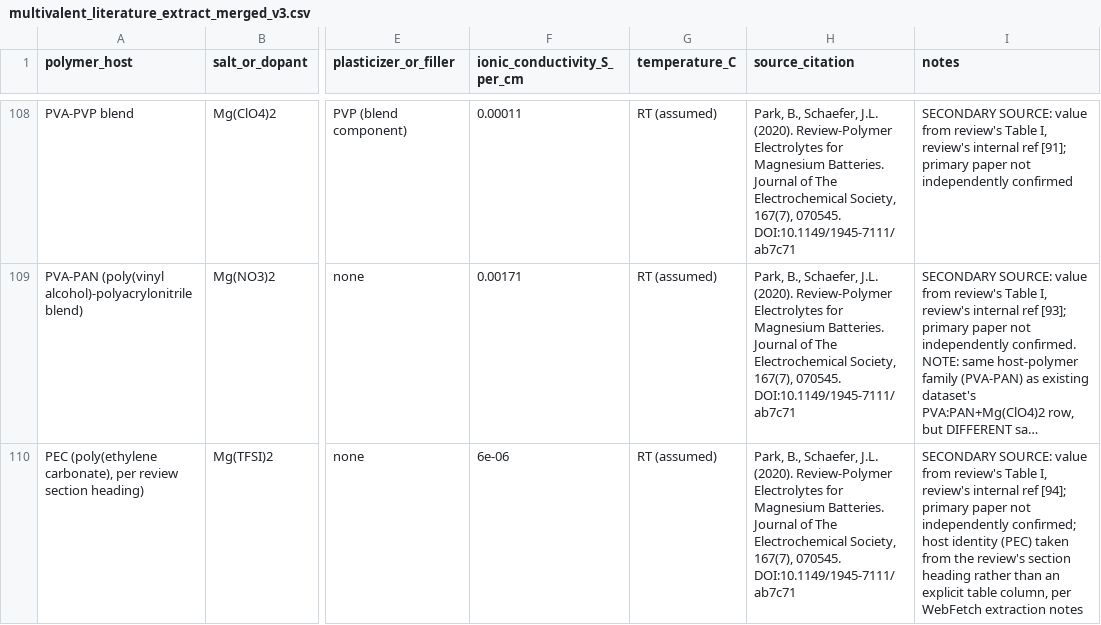
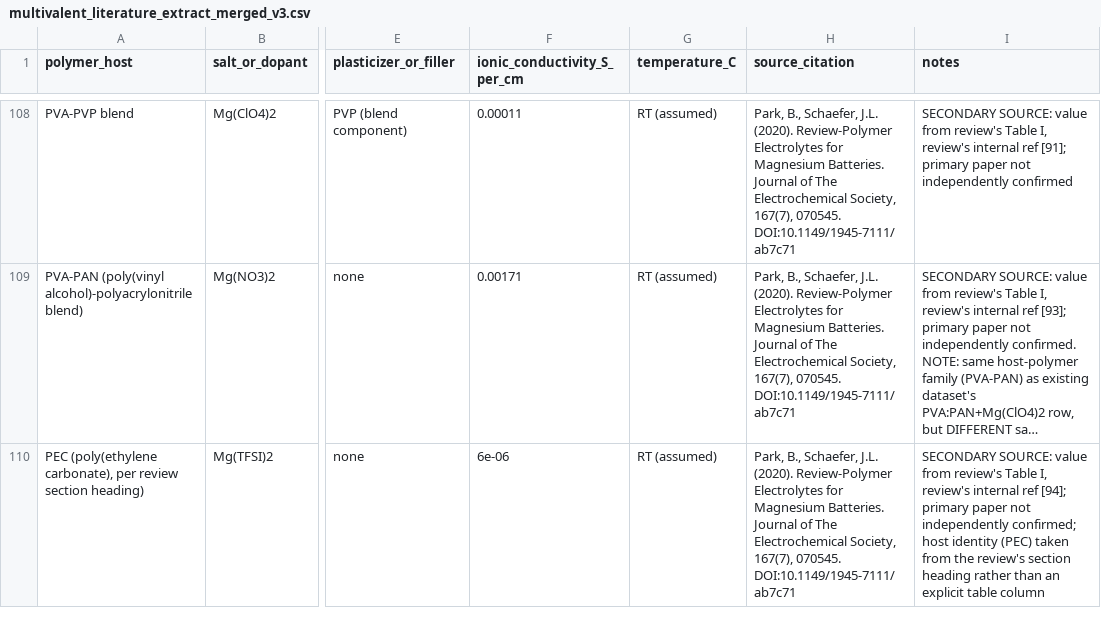
Before and after one commit to meghanadhdokku-spec/multivalent-polymer-electrolyte-ml, a CSV file: data/multivalent_literature_extract_merged_v3.csv, drawn as a sheet; only a part is shown, gaps mark what is left out; long unchanged cells end in …; the diff covers the shown part only; the diff names each change by its address in the sheet, - before the commit and + after, or states it on an @@ line.

```diff
--- a/data/multivalent_literature_extract_merged_v3.csv
+++ b/data/multivalent_literature_extract_merged_v3.csv
-I110 (notes): …explicit table column, per WebFetch extraction notes
+I110 (notes): …explicit table column
```
Also changed, not shown: 62 edited cells elsewhere in this file, data/multivalent_features_v2.csv, 4 other files.
